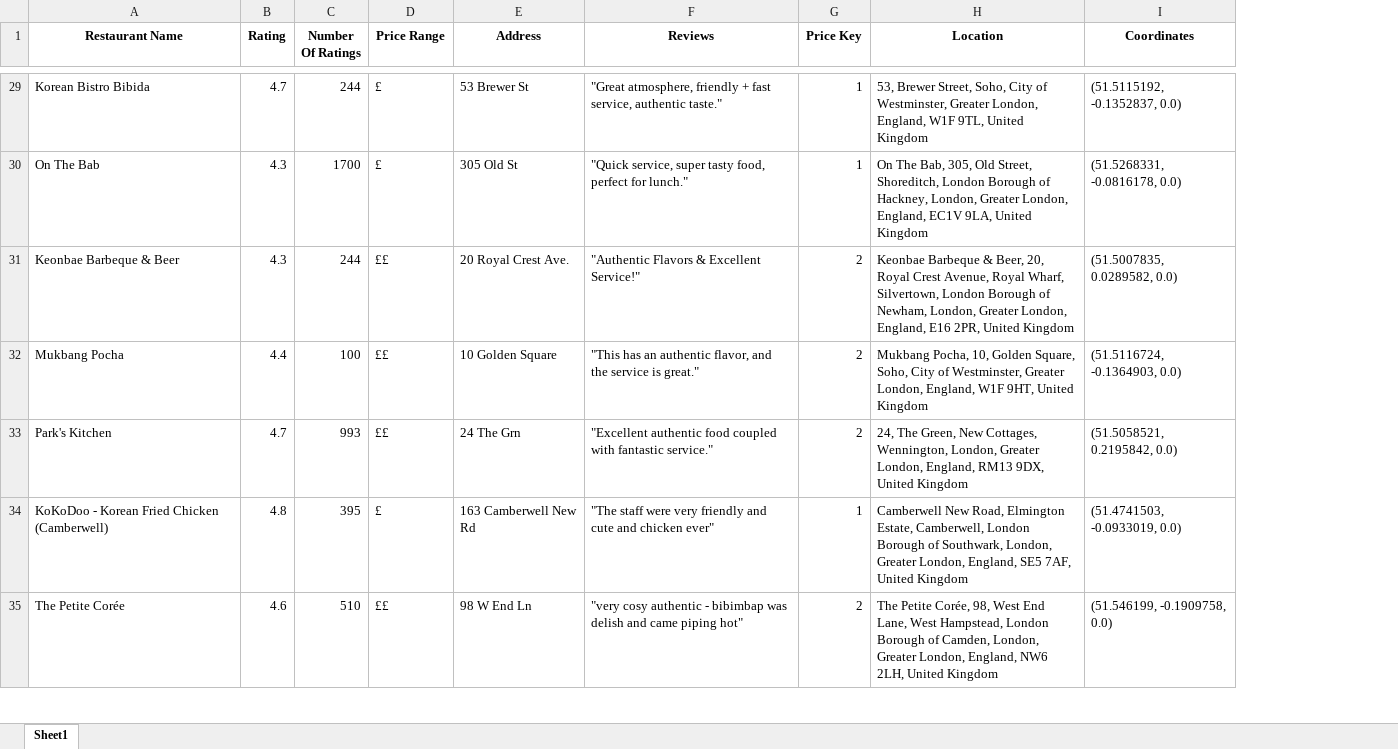
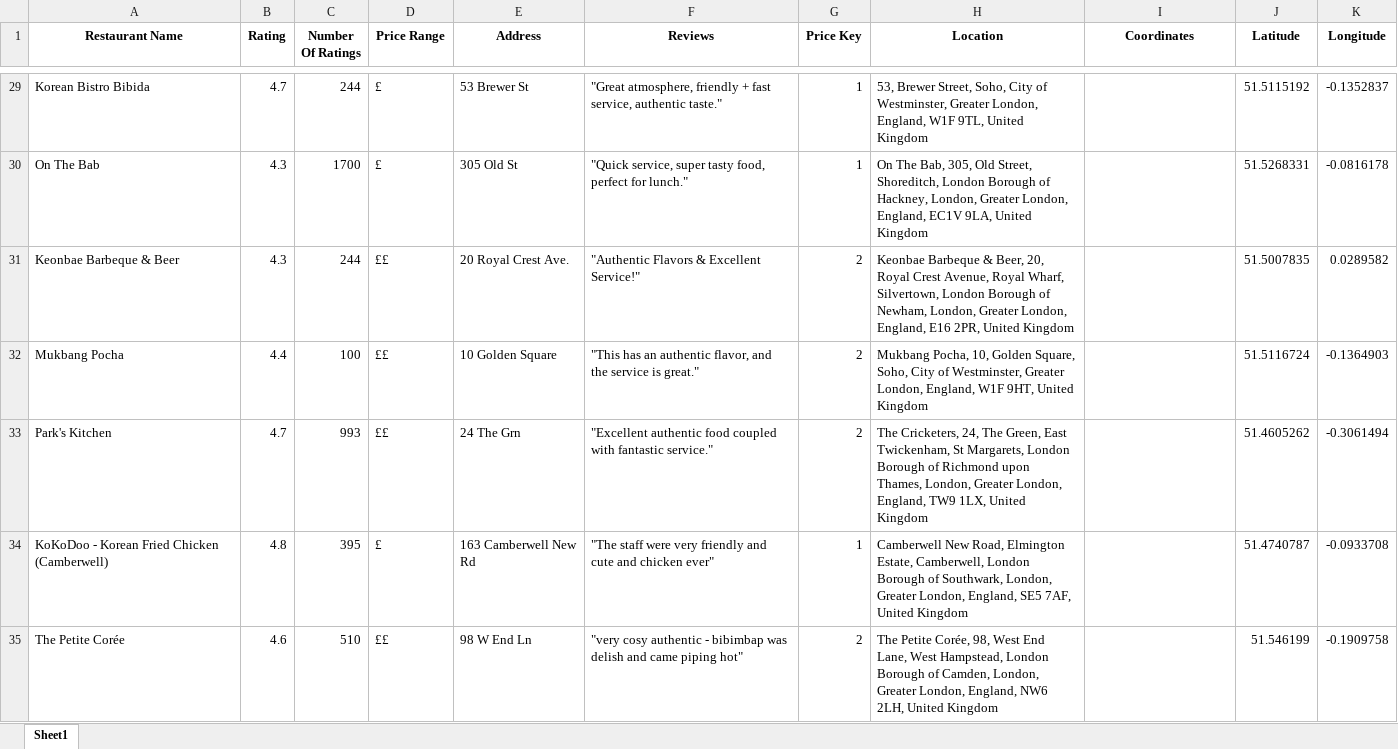
Before and after one commit to Lylimana/The-Best-Korean-Restaurant-London, an Excel workbook: Korea Restaurants Dataset Cleaned.xlsx, sheet Sheet1, drawn as a sheet; only a part is shown, gaps mark what is left out; values as stored, in another font and other column widths than the file's, no borders; the diff covers the shown part only; the diff names each change by its address in the sheet, - before the commit and + after, or states it on an @@ line.

```diff
--- a/Korea Restaurants Dataset Cleaned.xlsx (sheet Sheet1)
+++ b/Korea Restaurants Dataset Cleaned.xlsx (sheet Sheet1)
+column J (Latitude), rows 29-35: 51.5115192 | 51.5268331 | 51.5007835 | 51.5116724 | 51.4605262 | 51.4740787 | 51.546199
+column K (Longitude), rows 29-35: -0.1352837 | -0.0816178 | 0.0289582 | -0.1364903 | -0.3061494 | -0.0933708 | -0.1909758
-I29 (Coordinates): (51.5115192, -0.1352837, 0.0)
+I29 (Coordinates): (empty)
-I30 (Coordinates): (51.5268331, -0.0816178, 0.0)
+I30 (Coordinates): (empty)
-I31 (Coordinates): (51.5007835, 0.0289582, 0.0)
+I31 (Coordinates): (empty)
-I32 (Coordinates): (51.5116724, -0.1364903, 0.0)
+I32 (Coordinates): (empty)
-H33 (Location): 24, The Green, New Cottages, Wennington, London, Greater London, England, RM13 9DX, United Kingdom
+H33 (Location): The Cricketers, 24, The Green, East Twickenham, St Margarets, London Borough of Richmond upon Thames, London, Greater London, England, TW9 1LX, United Kingdom
-I33 (Coordinates): (51.5058521, 0.2195842, 0.0)
+I33 (Coordinates): (empty)
-I34 (Coordinates): (51.4741503, -0.0933019, 0.0)
+I34 (Coordinates): (empty)
-I35 (Coordinates): (51.546199, -0.1909758, 0.0)
+I35 (Coordinates): (empty)
```
Also changed, not shown: 136 edited cells elsewhere in this sheet, 2 other files.
